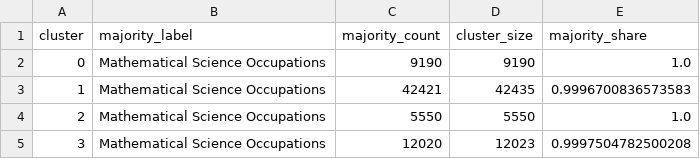
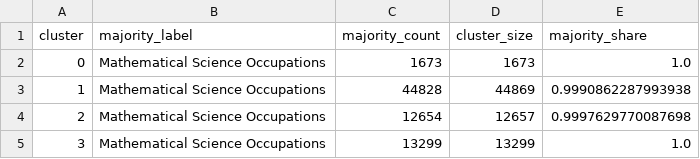
Before and after one commit to kelly-sheng/ad688-ai-jobs-sp25A1-group3, a CSV file: output/cluster_majority_label_summary.csv, drawn as a sheet.

```diff
--- a/output/cluster_majority_label_summary.csv
+++ b/output/cluster_majority_label_summary.csv
@@ -1,5 +1,5 @@
 cluster,majority_label,majority_count,cluster_size,majority_share
-0,Mathematical Science Occupations,9190,9190,1.0
-1,Mathematical Science Occupations,42421,42435,0.9996700836573583
-2,Mathematical Science Occupations,5550,5550,1.0
-3,Mathematical Science Occupations,12020,12023,0.9997504782500208
+0,Mathematical Science Occupations,1673,1673,1.0
+1,Mathematical Science Occupations,44828,44869,0.9990862287993938
+2,Mathematical Science Occupations,12654,12657,0.9997629770087698
+3,Mathematical Science Occupations,13299,13299,1.0
```
Also changed, not shown: 12 other files.
